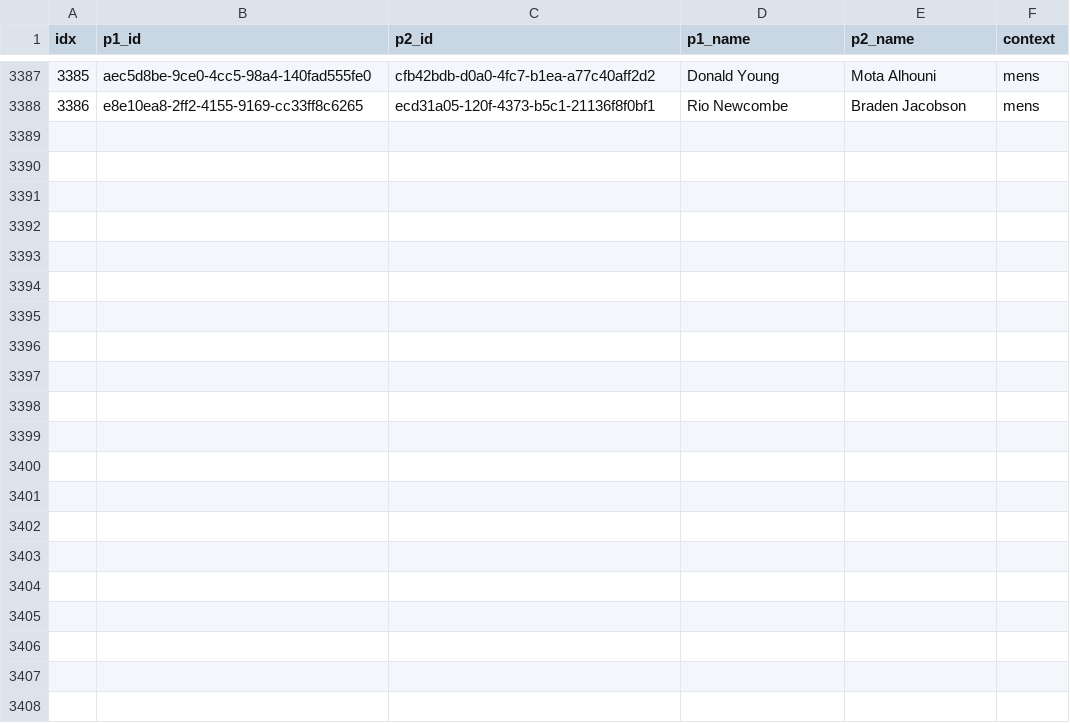
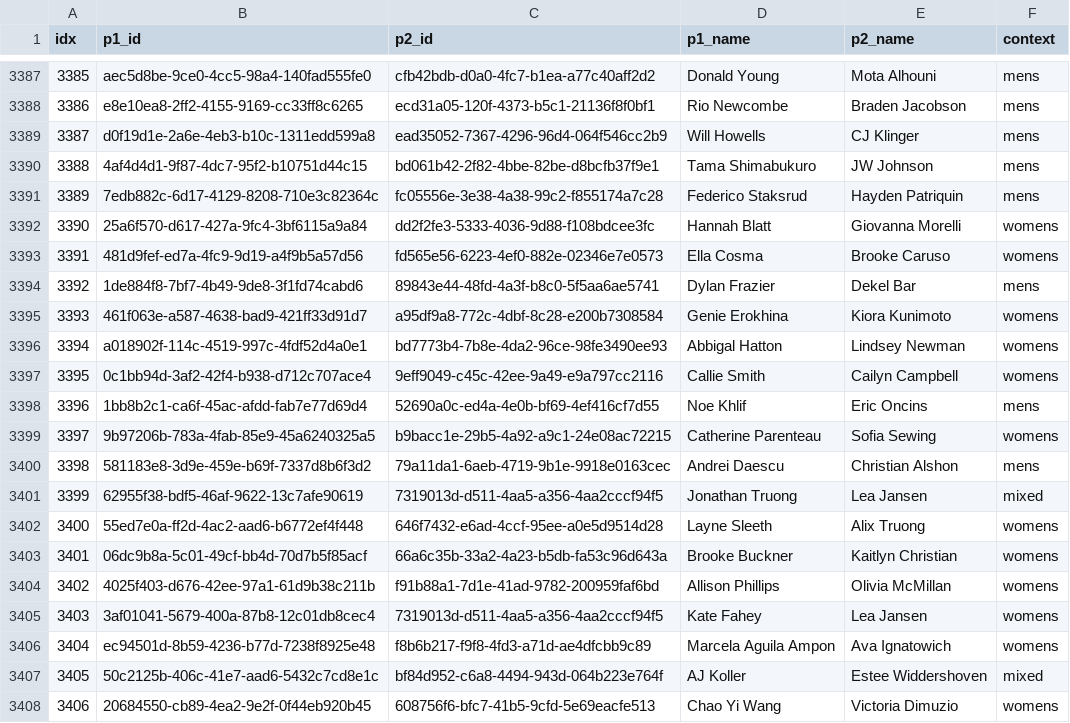
Before and after one commit to chad-murphy-data/pickleball, a CSV file: data/model_dyads.csv, drawn as a sheet; only a part is shown, gaps mark what is left out; the diff names each change by its address in the sheet, - before the commit and + after, or states it on an @@ line.

```diff
--- a/data/model_dyads.csv
+++ b/data/model_dyads.csv
+row 3389: 3387 | d0f19d1e-2a6e-4eb3-b10c-1311edd599a8 | ead35052-7367-4296-96d4-064f546cc2b9 | Will Howells | CJ Klinger | mens
+row 3390: 3388 | 4af4d4d1-9f87-4dc7-95f2-b10751d44c15 | bd061b42-2f82-4bbe-82be-d8bcfb37f9e1 | Tama Shimabukuro | JW Johnson | mens
+row 3391: 3389 | 7edb882c-6d17-4129-8208-710e3c82364c | fc05556e-3e38-4a38-99c2-f855174a7c28 | Federico Staksrud | Hayden Patriquin | mens
+row 3392: 3390 | 25a6f570-d617-427a-9fc4-3bf6115a9a84 | dd2f2fe3-5333-4036-9d88-f108bdcee3fc | Hannah Blatt | Giovanna Morelli | womens
+row 3393: 3391 | 481d9fef-ed7a-4fc9-9d19-a4f9b5a57d56 | fd565e56-6223-4ef0-882e-02346e7e0573 | Ella Cosma | Brooke Caruso | womens
+row 3394: 3392 | 1de884f8-7bf7-4b49-9de8-3f1fd74cabd6 | 89843e44-48fd-4a3f-b8c0-5f5aa6ae5741 | Dylan Frazier | Dekel Bar | mens
+row 3395: 3393 | 461f063e-a587-4638-bad9-421ff33d91d7 | a95df9a8-772c-4dbf-8c28-e200b7308584 | Genie Erokhina | Kiora Kunimoto | womens
+row 3396: 3394 | a018902f-114c-4519-997c-4fdf52d4a0e1 | bd7773b4-7b8e-4da2-96ce-98fe3490ee93 | Abbigal Hatton | Lindsey Newman | womens
+row 3397: 3395 | 0c1bb94d-3af2-42f4-b938-d712c707ace4 | 9eff9049-c45c-42ee-9a49-e9a797cc2116 | Callie Smith | Cailyn Campbell | womens
+row 3398: 3396 | 1bb8b2c1-ca6f-45ac-afdd-fab7e77d69d4 | 52690a0c-ed4a-4e0b-bf69-4ef416cf7d55 | Noe Khlif | Eric Oncins | mens
+row 3399: 3397 | 9b97206b-783a-4fab-85e9-45a6240325a5 | b9bacc1e-29b5-4a92-a9c1-24e08ac72215 | Catherine Parenteau | Sofia Sewing | womens
+row 3400: 3398 | 581183e8-3d9e-459e-b69f-7337d8b6f3d2 | 79a11da1-6aeb-4719-9b1e-9918e0163cec | Andrei Daescu | Christian Alshon | mens
+row 3401: 3399 | 62955f38-bdf5-46af-9622-13c7afe90619 | 7319013d-d511-4aa5-a356-4aa2cccf94f5 | Jonathan Truong | Lea Jansen | mixed
+row 3402: 3400 | 55ed7e0a-ff2d-4ac2-aad6-b6772ef4f448 | 646f7432-e6ad-4ccf-95ee-a0e5d9514d28 | Layne Sleeth | Alix Truong | womens
+row 3403: 3401 | 06dc9b8a-5c01-49cf-bb4d-70d7b5f85acf | 66a6c35b-33a2-4a23-b5db-fa53c96d643a | Brooke Buckner | Kaitlyn Christian | womens
+row 3404: 3402 | 4025f403-d676-42ee-97a1-61d9b38c211b | f91b88a1-7d1e-41ad-9782-200959faf6bd | Allison Phillips | Olivia McMillan | womens
+row 3405: 3403 | 3af01041-5679-400a-87b8-12c01db8cec4 | 7319013d-d511-4aa5-a356-4aa2cccf94f5 | Kate Fahey | Lea Jansen | womens
+row 3406: 3404 | ec94501d-8b59-4236-b77d-7238f8925e48 | f8b6b217-f9f8-4fd3-a71d-ae4dfcbb9c89 | Marcela Aguila Ampon | Ava Ignatowich | womens
+row 3407: 3405 | 50c2125b-406c-41e7-aad6-5432c7cd8e1c | bf84d952-c6a8-4494-943d-064b223e764f | AJ Koller | Estee Widdershoven | mixed
+row 3408: 3406 | 20684550-cb89-4ea2-9e2f-0f44eb920b45 | 608756f6-bfc7-41b5-9cfd-5e69eacfe513 | Chao Yi Wang | Victoria Dimuzio | womens
```
Also changed, not shown: 5 other files.
